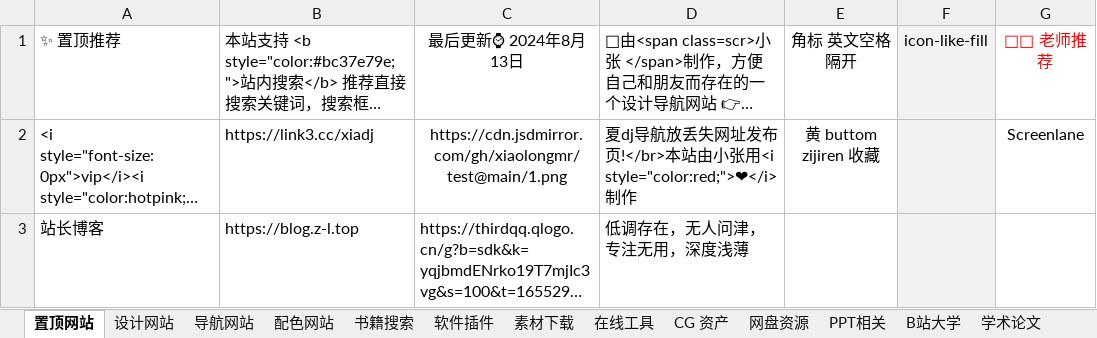
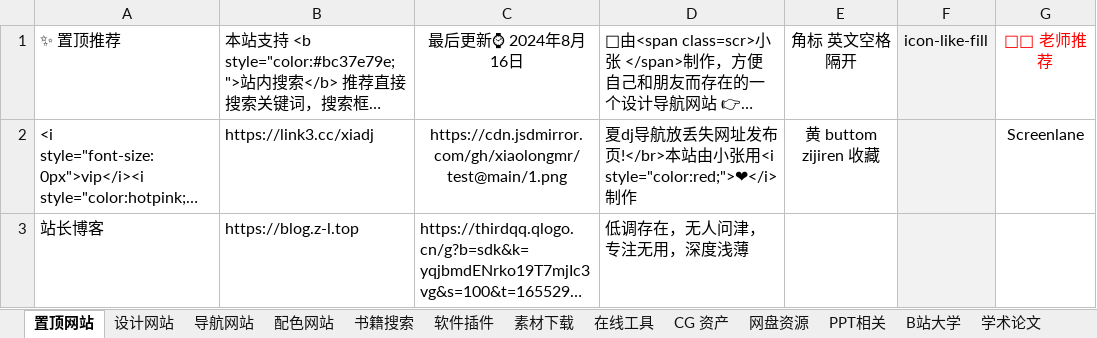
Before and after one commit to xiaolongmr/dh, an Excel workbook: zl.xlsx, sheet 置顶网站, drawn as a sheet; only a part is shown; long unchanged cells end in …; values as stored, in another font and other column widths than the file's, no borders; the diff names each change by its address in the sheet, - before the commit and + after, or states it on an @@ line.

```diff
--- a/zl.xlsx (sheet 置顶网站)
+++ b/zl.xlsx (sheet 置顶网站)
-C1: 最后更新⌚ 2024年8月13日
+C1: 最后更新⌚ 2024年8月16日
```
Also changed, not shown: sheet 素材下载, sheet 软件插件, sheet 导航网站, sheet 在线工具.
